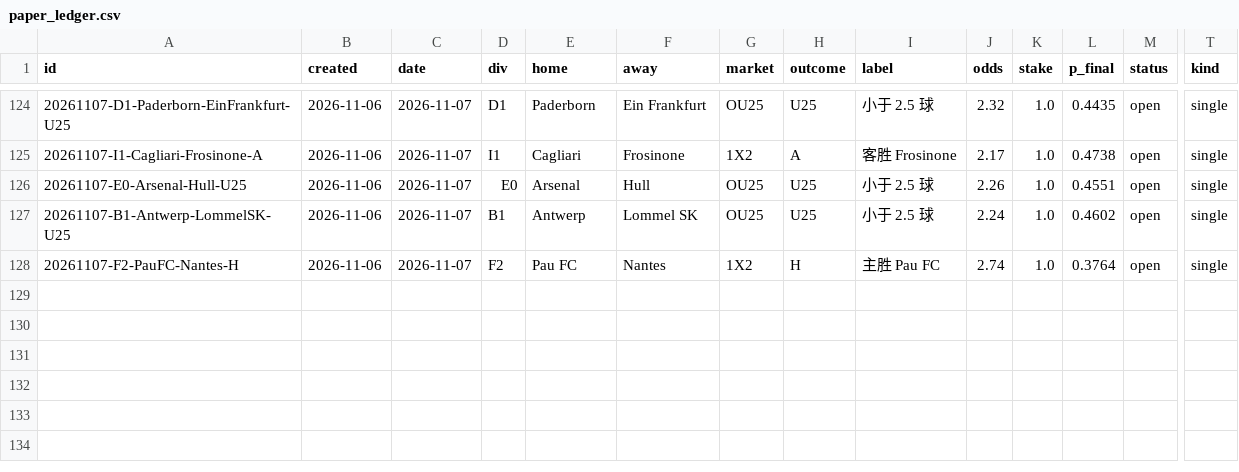
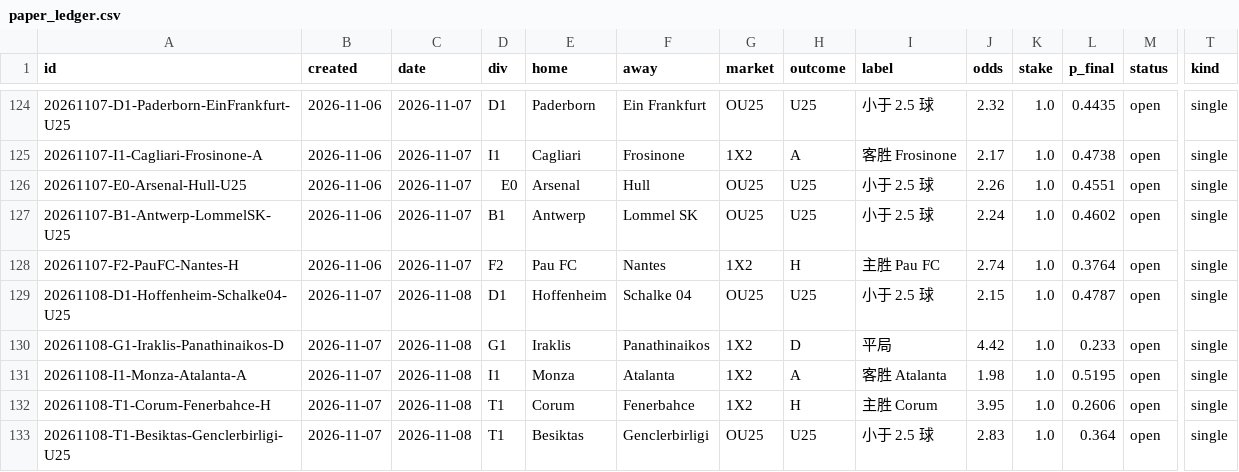
Before and after one commit to PingdaShen/tipico-analysis-bot, a CSV file: bets/paper_ledger.csv, drawn as a sheet; only a part is shown, gaps mark what is left out; rows hold the shown columns only; the diff names each change by its address in the sheet, - before the commit and + after, or states it on an @@ line.

```diff
--- a/bets/paper_ledger.csv
+++ b/bets/paper_ledger.csv
+row 129: 20261108-D1-Hoffenheim-Schalke04-U25 | 2026-11-07 | 2026-11-08 | D1 | Hoffenheim | Schalke 04 | OU25 | U25 | 小于 2.5 球 | 2.15 | 1.0 | 0.4787 | open | single
+row 130: 20261108-G1-Iraklis-Panathinaikos-D | 2026-11-07 | 2026-11-08 | G1 | Iraklis | Panathinaikos | 1X2 | D | 平局 | 4.42 | 1.0 | 0.233 | open | single
+row 131: 20261108-I1-Monza-Atalanta-A | 2026-11-07 | 2026-11-08 | I1 | Monza | Atalanta | 1X2 | A | 客胜 Atalanta | 1.98 | 1.0 | 0.5195 | open | single
+row 132: 20261108-T1-Corum-Fenerbahce-H | 2026-11-07 | 2026-11-08 | T1 | Corum | Fenerbahce | 1X2 | H | 主胜 Corum | 3.95 | 1.0 | 0.2606 | open | single
+row 133: 20261108-T1-Besiktas-Genclerbirligi-U25 | 2026-11-07 | 2026-11-08 | T1 | Besiktas | Genclerbirligi | OU25 | U25 | 小于 2.5 球 | 2.83 | 1.0 | 0.364 | open | single
```
Also changed, not shown: 4 other files.
